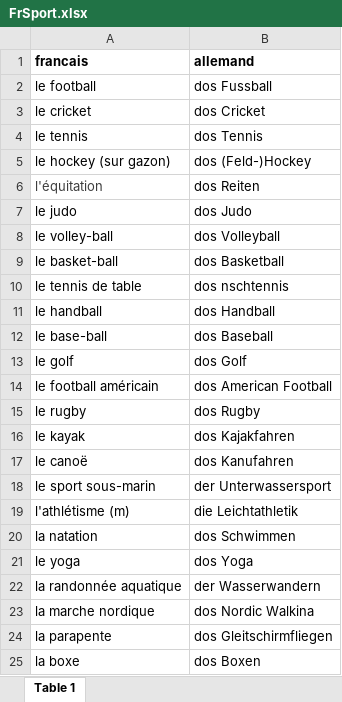
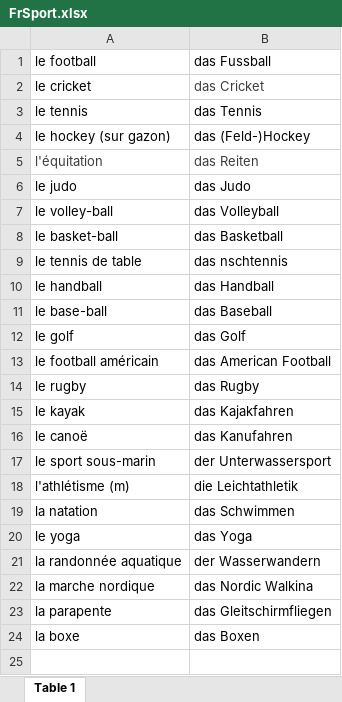
Before and after one commit to GianHasDogs/Marcin.LearnToWrite, an Excel workbook: LearnToWrite/FrSport.xlsx, sheet Table 1, drawn as a sheet; values as stored, in another font and other column widths than the file's, no borders; removed rows and columns are numbered as before the commit, all else as after; the diff names each change by its address in the sheet, - before the commit and + after, or states it on an @@ line.

```diff
--- a/LearnToWrite/FrSport.xlsx (sheet Table 1)
+++ b/LearnToWrite/FrSport.xlsx (sheet Table 1)
-row 1: francais | allemand
-B1: dos Fussball
+B1: das Fussball
-B2: dos Cricket
+B2: das Cricket
-B2 text colour: black
+B2 text colour: #3D3D3D
-B3: dos Tennis
+B3: das Tennis
-B4: dos (Feld-)Hockey
+B4: das (Feld-)Hockey
-B5: dos Reiten
+B5: das Reiten
-B5 text colour: black
+B5 text colour: #3D3D3D
-B6: dos Judo
+B6: das Judo
-B7: dos Volleyball
+B7: das Volleyball
-B8: dos Basketball
+B8: das Basketball
-B9: dos nschtennis
+B9: das nschtennis
-B10: dos Handball
+B10: das Handball
-B11: dos Baseball
+B11: das Baseball
-B12: dos Golf
+B12: das Golf
-B13: dos American Football
+B13: das American Football
-B14: dos Rugby
+B14: das Rugby
-B15: dos Kajakfahren
+B15: das Kajakfahren
-B16: dos Kanufahren
+B16: das Kanufahren
-B19: dos Schwimmen
+B19: das Schwimmen
-B20: dos Yoga
+B20: das Yoga
-B22: dos Nordic Walkina
+B22: das Nordic Walkina
-B23: dos Gleitschirmfliegen
+B23: das Gleitschirmfliegen
-B24: dos Boxen
+B24: das Boxen
```
